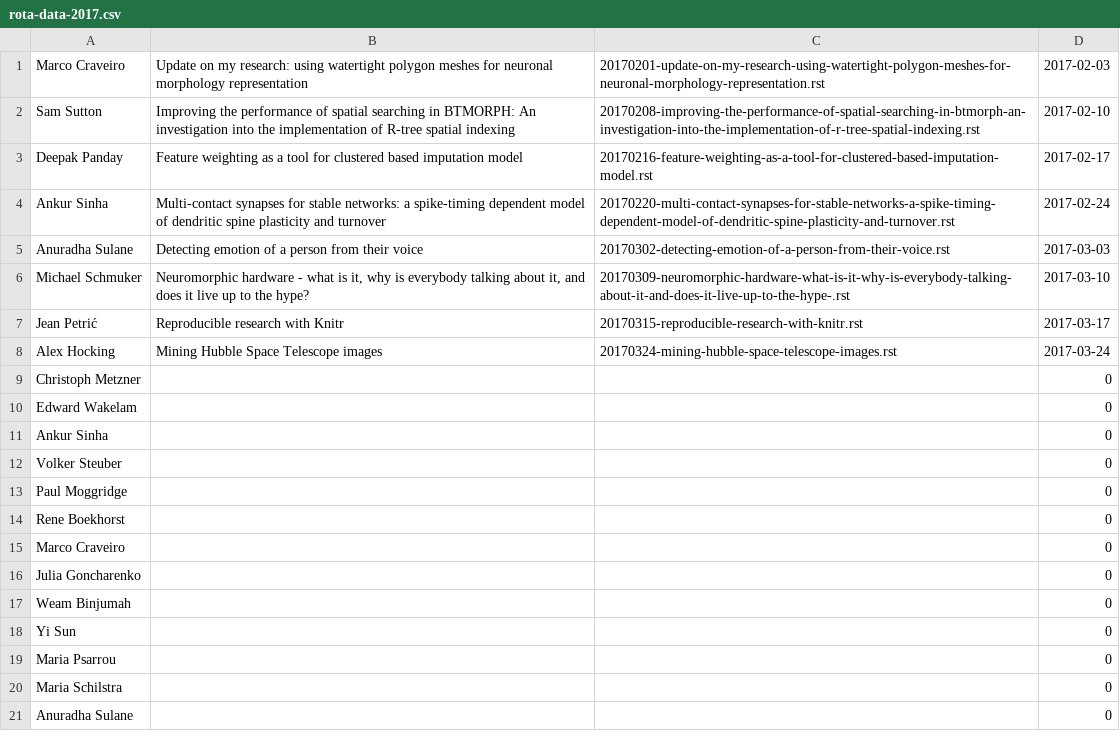
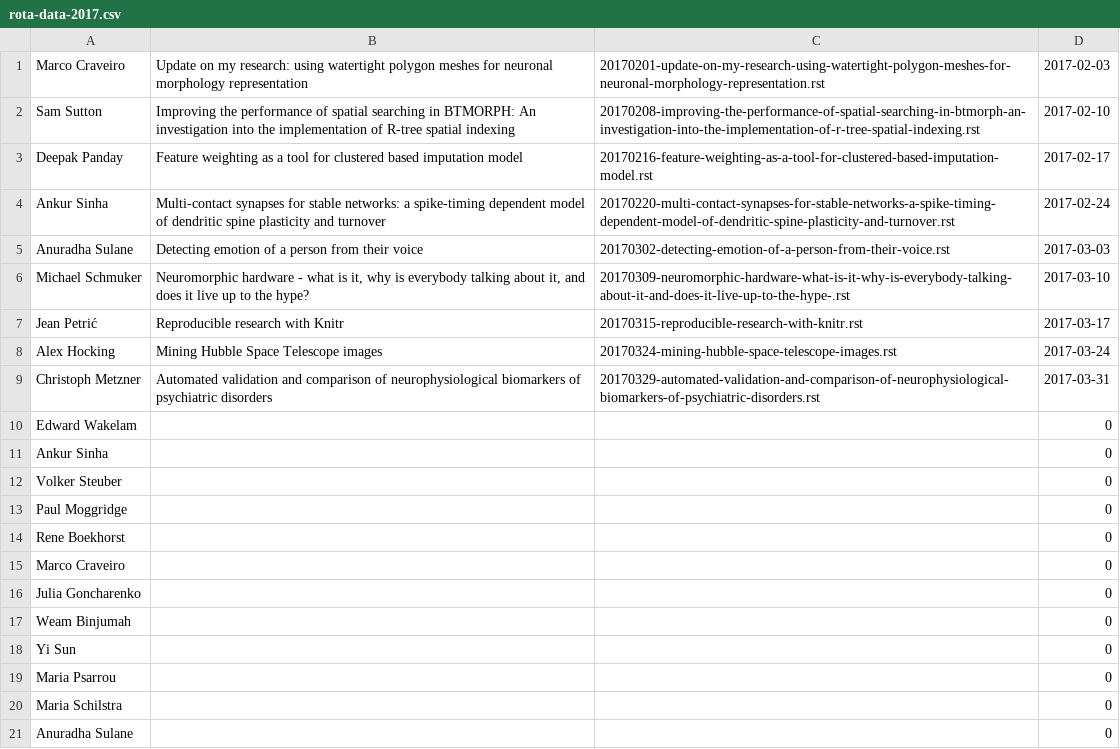
Before and after one commit to UHBiocomputation/UH-biocomputation-web, a CSV file: scripts/rota-data-2017.csv, drawn as a sheet.

Commit message:
Add Christoph's talk

```diff
--- a/scripts/rota-data-2017.csv
+++ b/scripts/rota-data-2017.csv
@@ -8,3 +8,3 @@ Jean Petrić,Reproducible research with Knitr,20170315-reproducible-research-wit
 Alex Hocking,Mining Hubble Space Telescope images,20170324-mining-hubble-space-telescope-images.rst,2017-03-24
-Christoph Metzner,,,0
+Christoph Metzner,Automated validation and comparison of neurophysiological biomarkers of psychiatric disorders,20170329-automated-validation-and-comparison-of-neurophysiological-biomarkers-of-psychiatric-disorders.rst,2017-03-31
 Edward Wakelam,,,0
```
Also changed, not shown: 4 other files.
